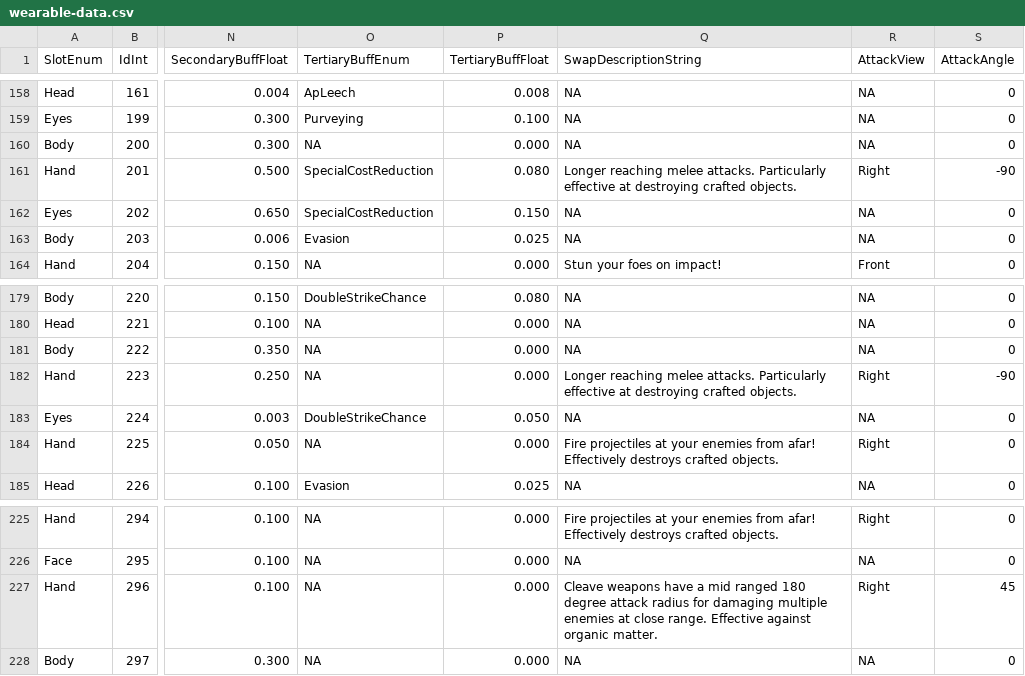
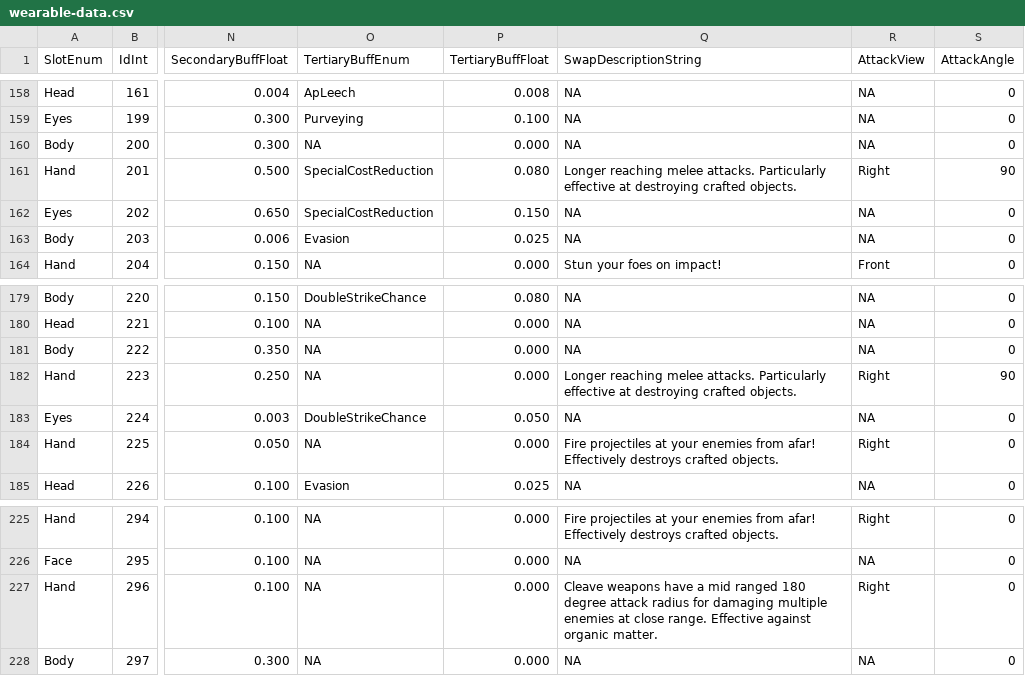
Before and after one commit to slickgotchi/Dropt_v2, a CSV file: Assets/Resources/wearable-data.csv, drawn as a sheet; only a part is shown, gaps mark what is left out; the diff names each change by its address in the sheet, - before the commit and + after, or states it on an @@ line.

Commit message:
fixed weapon angles

```diff
--- a/Assets/Resources/wearable-data.csv
+++ b/Assets/Resources/wearable-data.csv
-S161 (AttackAngle): -90
+S161 (AttackAngle): 90
-S182 (AttackAngle): -90
+S182 (AttackAngle): 90
-S227 (AttackAngle): 45
+S227 (AttackAngle): 0
```
Also changed, not shown: 2 other files.
